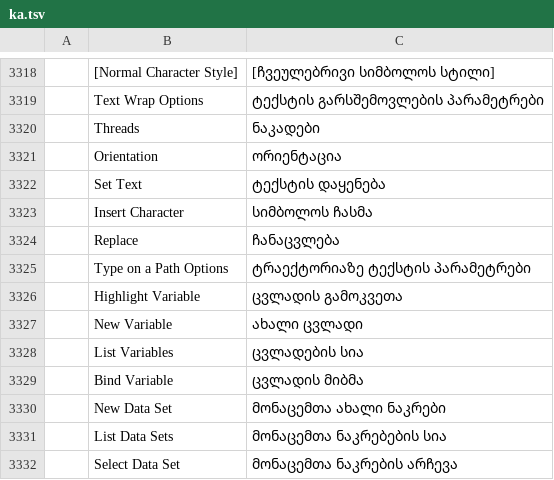
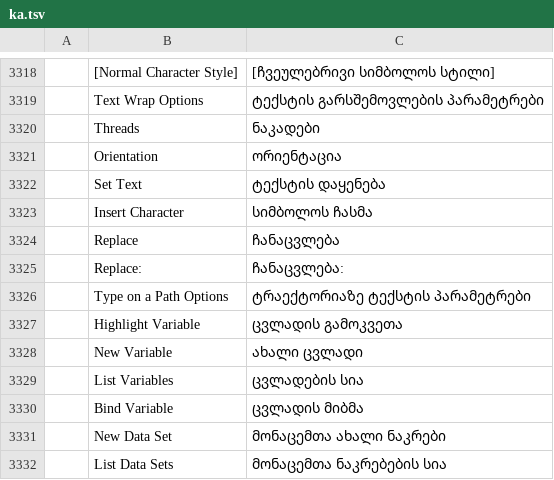
Before and after one commit to 7hoovR/vectorcraft, a TSV file: crates/ui-egui/src/i18n/ka.tsv, drawn as a sheet; only a part is shown, gaps mark what is left out; the shorter side is filled out with more unchanged rows; the diff names each change by its address in the sheet, - before the commit and + after, or states it on an @@ line.

Commit message:
Control bar: Replace menu for selected symbol instances (#4121)

```diff
--- a/crates/ui-egui/src/i18n/ka.tsv
+++ b/crates/ui-egui/src/i18n/ka.tsv
+row 3325:  | Replace: | ჩანაცვლება:
```
Also changed, not shown: crates/ui-egui/src/i18n/bg.tsv, crates/ui-egui/src/i18n/el.tsv, 24 other files.
